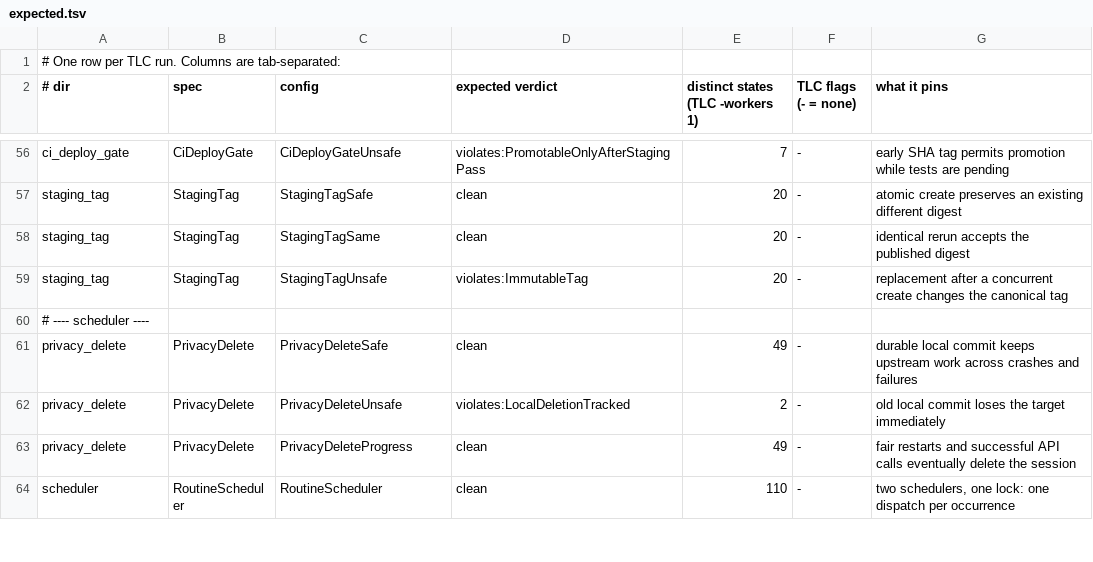
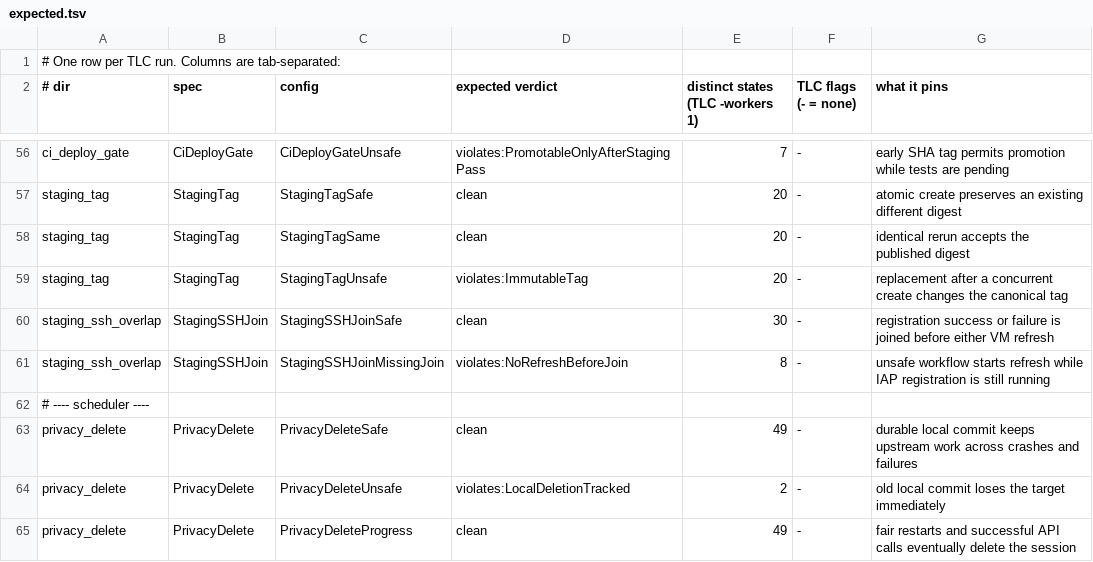
Before and after one commit to Nitjsefnie-OSC/daimon, a TSV file: formal/expected.tsv, drawn as a sheet; only a part is shown, gaps mark what is left out; the shorter side is filled out with more unchanged rows.

Commit message:
ci: overlap staging SSH key setup with deploy preparation

```diff
--- a/formal/expected.tsv
+++ b/formal/expected.tsv
@@ -59,2 +59,4 @@ staging_tag	StagingTag	StagingTagSame	clean	20	-	identical rerun accepts the pub
 staging_tag	StagingTag	StagingTagUnsafe	violates:ImmutableTag	20	-	replacement after a concurrent create changes the canonical tag
+staging_ssh_overlap	StagingSSHJoin	StagingSSHJoinSafe	clean	30	-	registration success or failure is joined before either VM refresh
+staging_ssh_overlap	StagingSSHJoin	StagingSSHJoinMissingJoin	violates:NoRefreshBeforeJoin	8	-	unsafe workflow starts refresh while IAP registration is still running
 # ---- scheduler ----
```
Also changed, not shown: 9 other files.
